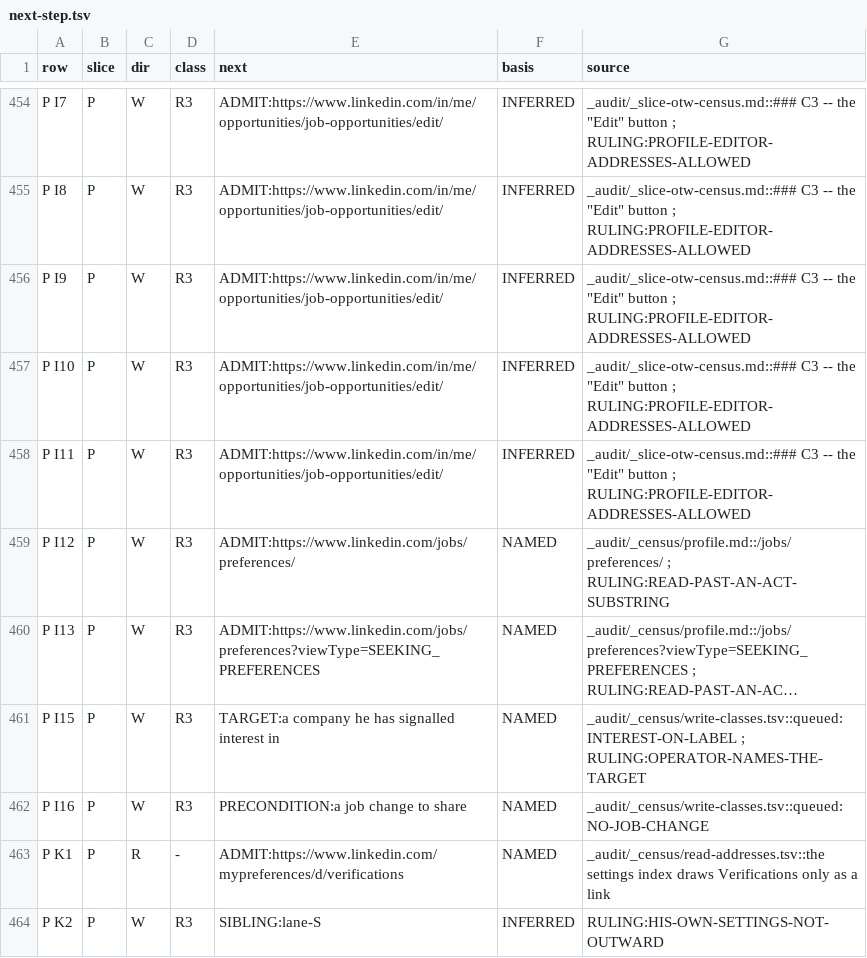
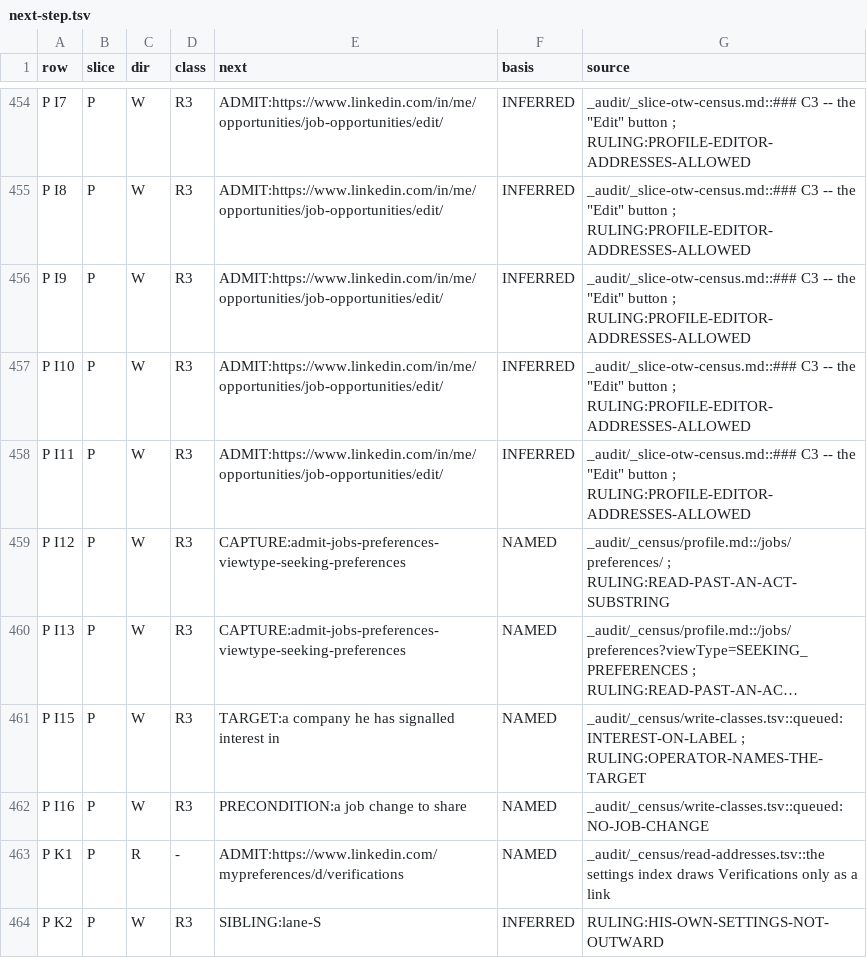
Before and after one commit to Sundeepg98/linkedin-mcp, a TSV file: _audit/_census/next-step.tsv, drawn as a sheet; only a part is shown, gaps mark what is left out; long unchanged cells end in …; the diff names each change by its address in the sheet, - before the commit and + after, or states it on an @@ line.

```diff
--- a/_audit/_census/next-step.tsv
+++ b/_audit/_census/next-step.tsv
-E459 (next): ADMIT:https://www.linkedin.com/jobs/preferences/
+E459 (next): CAPTURE:admit-jobs-preferences-viewtype-seeking-preferences
-E460 (next): ADMIT:https://www.linkedin.com/jobs/preferences?viewType=SEEKING_PREFERENCES
+E460 (next): CAPTURE:admit-jobs-preferences-viewtype-seeking-preferences
```
Also changed, not shown: _audit/_census/blocker-map.tsv, _audit/_census/capture-queue.tsv, 5 other files.
